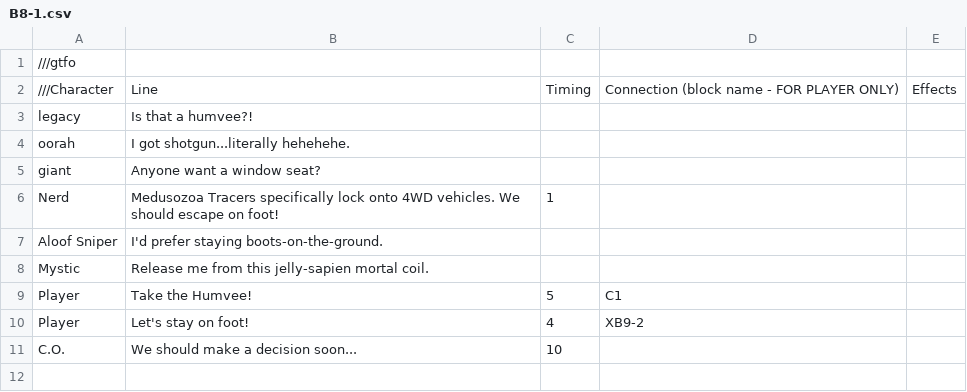
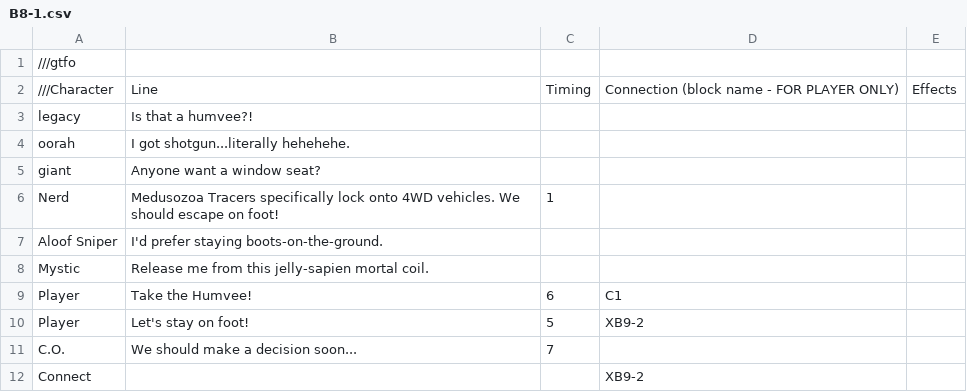
Before and after one commit to alessia-ip/borkbork, a CSV file: BarksProject/Assets/Resources/B8-1.csv, drawn as a sheet.

```diff
--- a/BarksProject/Assets/Resources/B8-1.csv
+++ b/BarksProject/Assets/Resources/B8-1.csv
@@ -8,4 +8,5 @@ Aloof Sniper|I'd prefer staying boots-on-the-ground.|||
 Mystic|Release me from this jelly-sapien mortal coil.|||
-Player|Take the Humvee!|5|C1|
-Player|Let's stay on foot!|4|XB9-2|
-C.O.|We should make a decision soon...|10||
+Player|Take the Humvee!|6|C1|
+Player|Let's stay on foot!|5|XB9-2|
+C.O.|We should make a decision soon...|7||
+Connect|||XB9-2
```
Also changed, not shown: BarksProject/Assets/Resources/B2.csv, BarksProject/Assets/Resources/XD6.csv, 49 other files.
